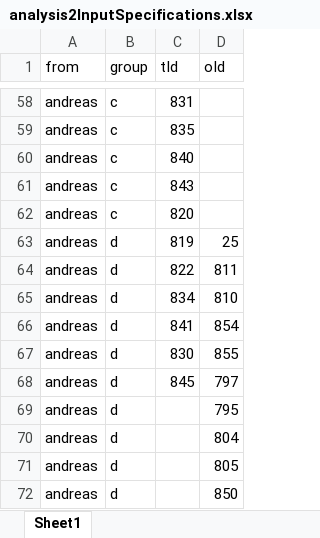
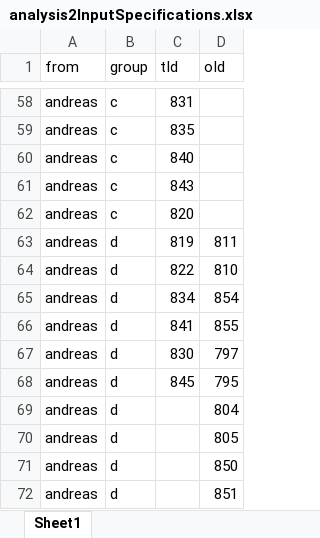
Before and after one commit to ohdsi-studies/HowOften, an Excel workbook: analysis_specifications/analysis2InputSpecifications.xlsx, sheet Sheet1, drawn as a sheet; only a part is shown, gaps mark what is left out; the shorter side is filled out with more unchanged rows; values as stored, in another font and other column widths than the file's, no borders; the diff names each change by its address in the sheet, - before the commit and + after, or states it on an @@ line.

Commit message:
Instead of Intersting Cohorts only pull cohorts in analysis 2

```diff
--- a/analysis_specifications/analysis2InputSpecifications.xlsx (sheet Sheet1)
+++ b/analysis_specifications/analysis2InputSpecifications.xlsx (sheet Sheet1)
-D63 (oId): 25
+D63 (oId): 811
-D64 (oId): 811
+D64 (oId): 810
-D65 (oId): 810
+D65 (oId): 854
-D66 (oId): 854
+D66 (oId): 855
-D67 (oId): 855
+D67 (oId): 797
-D68 (oId): 797
+D68 (oId): 795
-row 69: andreas | d |  | 795
```
Also changed, not shown: 1 other file.
